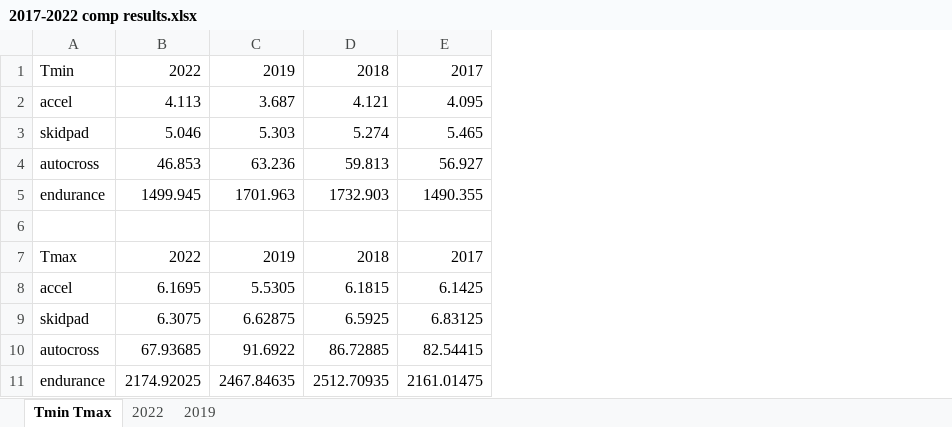
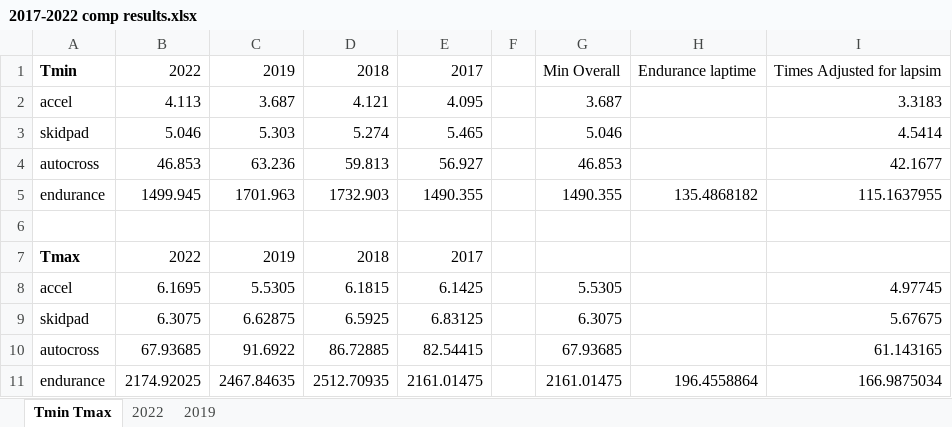
Before and after one commit to LonghornRacingElectric/jomama_lapsim, an Excel workbook: 2017-2022 comp results.xlsx, sheet Tmin Tmax, drawn as a sheet; values as stored, in another font and other column widths than the file's, no borders; the diff names each change by its address in the sheet, - before the commit and + after, or states it on an @@ line.

```diff
--- a/2017-2022 comp results.xlsx (sheet Tmin Tmax)
+++ b/2017-2022 comp results.xlsx (sheet Tmin Tmax)
+column F, empty
+column G, rows 1-11: Min Overall | 3.687 | 5.046 | 46.853 | 1490.355 |  |  | 5.5305 | 6.3075 | 67.93685 | 2161.01475
+column H, rows 1-11: Endurance laptime |  |  |  | 135.4868182 |  |  |  |  |  | 196.4558864
+column I, rows 1-11: Times Adjusted for lapsim | 3.3183 | 4.5414 | 42.1677 | 115.1637955 |  |  | 4.97745 | 5.67675 | 61.143165 | 166.9875034
-A1 bold: off
+A1 bold: on
-A7 bold: off
+A7 bold: on
```
Also changed, not shown: 2 other files.
